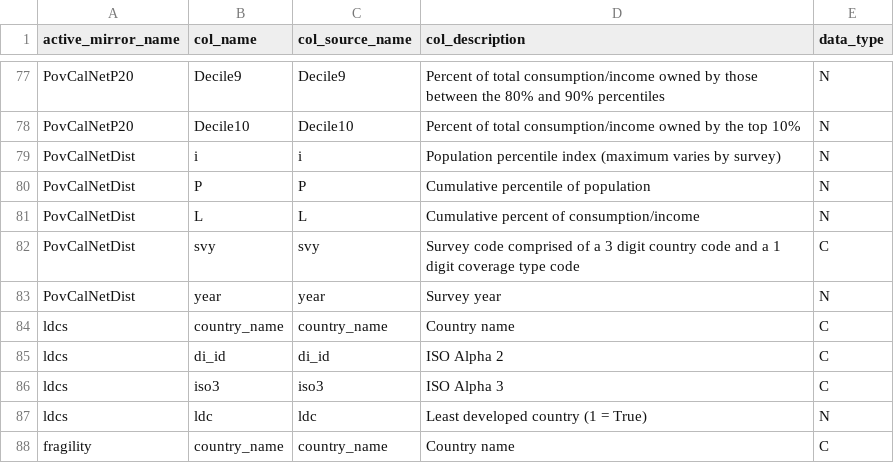
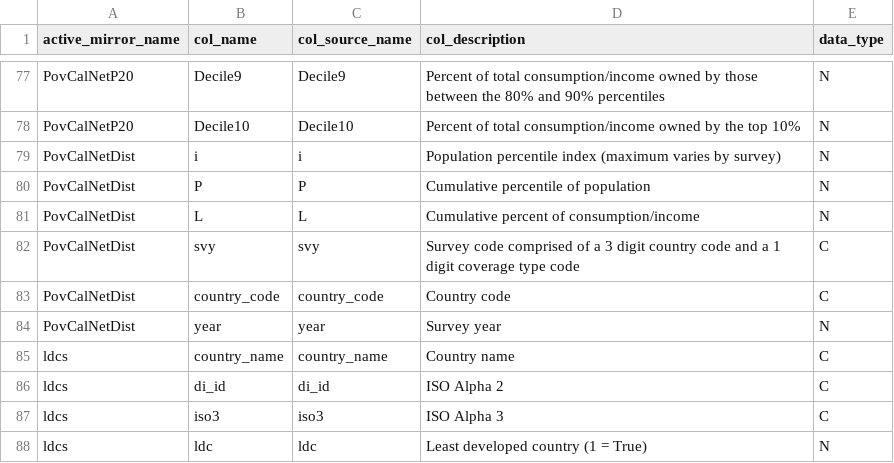
Before and after one commit to devinit/ddw-analyst-ui, a CSV file: data_updates/manual/CSV/meta_columns.csv, drawn as a sheet; only a part is shown, gaps mark what is left out; the shorter side is filled out with more unchanged rows.

Commit message:
Add country code to dist

```diff
--- a/data_updates/manual/CSV/meta_columns.csv
+++ b/data_updates/manual/CSV/meta_columns.csv
@@ -82,2 +82,3 @@ PovCalNetDist,L,L,Cumulative percent of consumption/income,N
 PovCalNetDist,svy,svy,Survey code comprised of a 3 digit country code and a 1 digit coverage type code,C
+PovCalNetDist,country_code,country_code,Country code,C
 PovCalNetDist,year,year,Survey year,N
```
Also changed, not shown: 1 other file.
